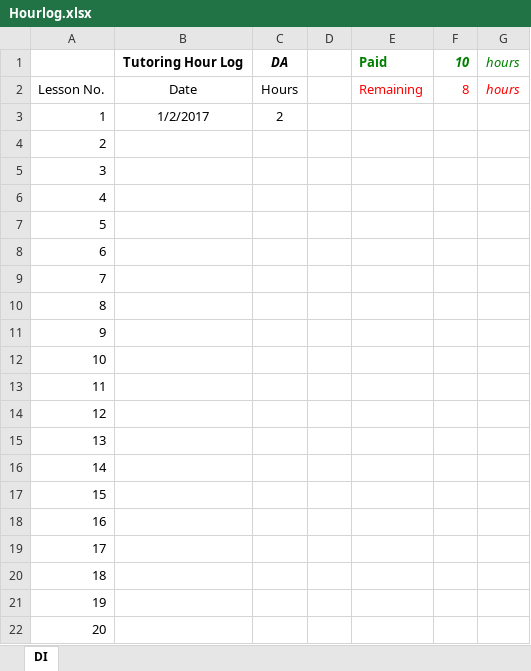
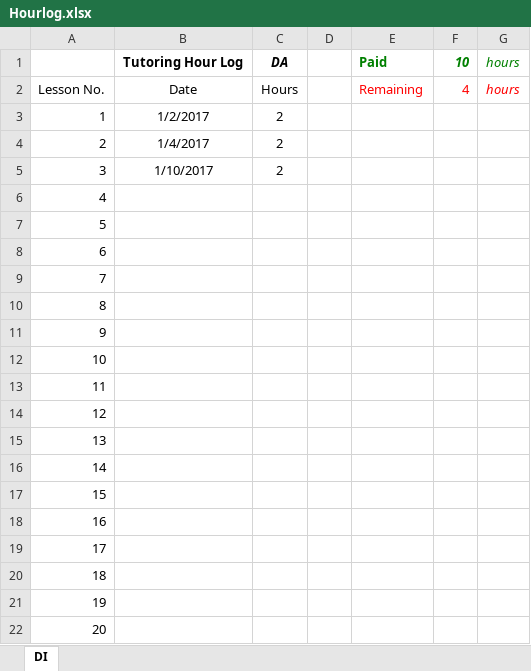
Before and after one commit to chriswernst/data-science-lessons-DA, an Excel workbook: Hourlog.xlsx, sheet DI, drawn as a sheet; values as stored, in another font and other column widths than the file's, no borders; the diff names each change by its address in the sheet, - before the commit and + after, or states it on an @@ line.

Commit message:
feat: update hourlog

```diff
--- a/Hourlog.xlsx (sheet DI)
+++ b/Hourlog.xlsx (sheet DI)
-F2: 8
+F2: 4
-B4: (empty)
+B4: 1/4/2017
-C4:C5: (empty)
+C4:C5: 2
-B5: (empty)
+B5: 1/10/2017
```
